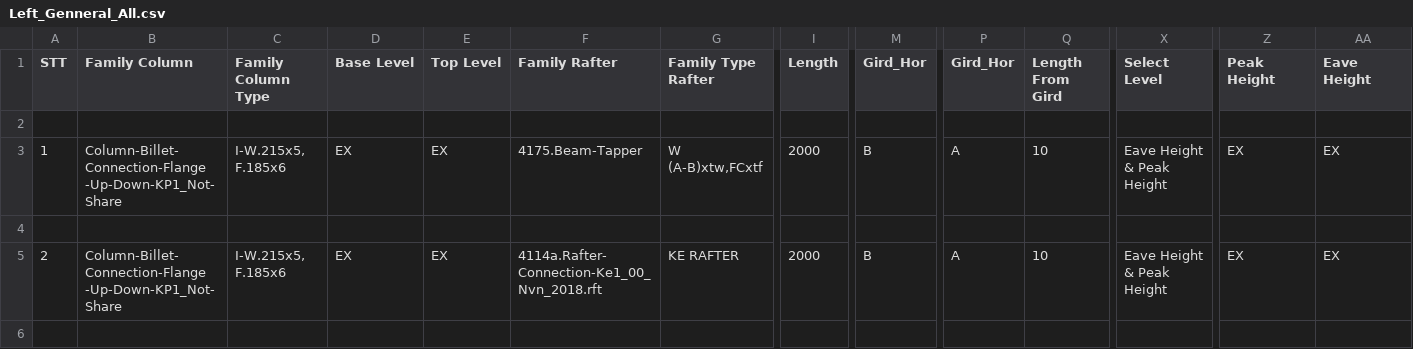
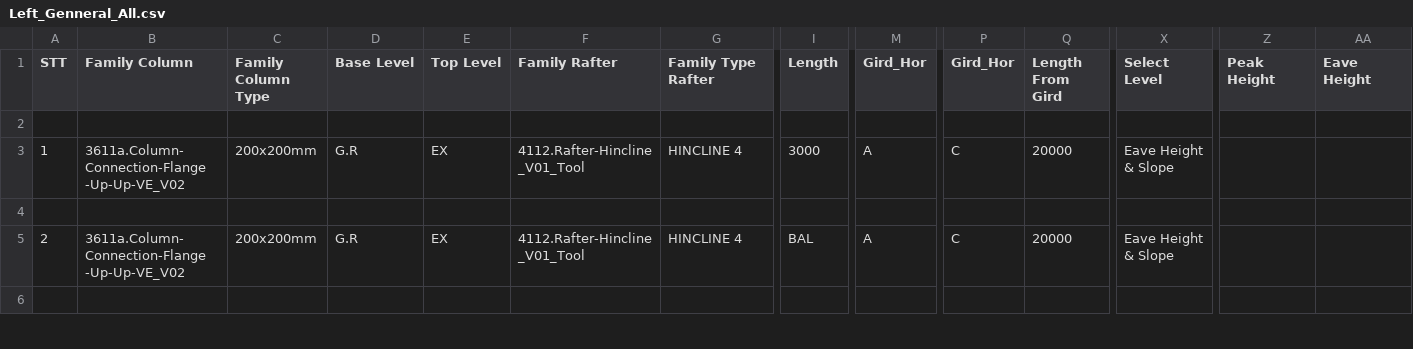
Before and after one commit to nhuannguyen1/pyRevitnvn, a CSV file: PySteelFraming.tab/TestCode.panel/TestDataToExcel.pushbutton/Data_CSV/Left_Genneral_All.csv, drawn as a sheet; only a part is shown, gaps mark what is left out; the diff covers the shown part only; the diff names each change by its address in the sheet, - before the commit and + after, or states it on an @@ line.

```diff
--- a/PySteelFraming.tab/TestCode.panel/TestDataToExcel.pushbutton/Data_CSV/Left_Genneral_All.csv
+++ b/PySteelFraming.tab/TestCode.panel/TestDataToExcel.pushbutton/Data_CSV/Left_Genneral_All.csv
-B3 (Family Column): Column-Billet-Connection-Flange -Up-Down-KP1_Not-Share
+B3 (Family Column): 3611a.Column-Connection-Flange -Up-Up-VE_V02
-C3 (Family Column Type): I-W.215x5, F.185x6
+C3 (Family Column Type): 200x200mm
-D3 (Base Level): EX
+D3 (Base Level): G.R
-F3 (Family Rafter): 4175.Beam-Tapper
+F3 (Family Rafter): 4112.Rafter-Hincline_V01_Tool
-G3 (Family Type Rafter): W (A-B)xtw,FCxtf
+G3 (Family Type Rafter): HINCLINE 4
-I3 (Length): 2000
+I3 (Length): 3000
-M3 (Gird_Hor): B
+M3 (Gird_Hor): A
-P3 (Gird_Hor): A
+P3 (Gird_Hor): C
-Q3 (Length From Gird): 10
+Q3 (Length From Gird): 20000
-X3 (Select Level): Eave Height & Peak Height
+X3 (Select Level): Eave Height & Slope
-Z3 (Peak Height): EX
+Z3 (Peak Height): (empty)
-AA3 (Eave Height): EX
+AA3 (Eave Height): (empty)
-B5 (Family Column): Column-Billet-Connection-Flange -Up-Down-KP1_Not-Share
+B5 (Family Column): 3611a.Column-Connection-Flange -Up-Up-VE_V02
-C5 (Family Column Type): I-W.215x5, F.185x6
+C5 (Family Column Type): 200x200mm
-D5 (Base Level): EX
+D5 (Base Level): G.R
-F5 (Family Rafter): 4114a.Rafter-Connection-Ke1_00_Nvn_2018.rft
+F5 (Family Rafter): 4112.Rafter-Hincline_V01_Tool
-G5 (Family Type Rafter): KE RAFTER
+G5 (Family Type Rafter): HINCLINE 4
-I5 (Length): 2000
+I5 (Length): BAL
-M5 (Gird_Hor): B
+M5 (Gird_Hor): A
-P5 (Gird_Hor): A
+P5 (Gird_Hor): C
-Q5 (Length From Gird): 10
+Q5 (Length From Gird): 20000
-X5 (Select Level): Eave Height & Peak Height
+X5 (Select Level): Eave Height & Slope
-Z5 (Peak Height): EX
+Z5 (Peak Height): (empty)
-AA5 (Eave Height): EX
+AA5 (Eave Height): (empty)
```
Also changed, not shown: 24 edited cells elsewhere in this file, PySteelFraming.tab/TestCode.panel/TestDataToExcel.pushbutton/Data_CSV/Right_Genneral_All.csv, 7 other files.
